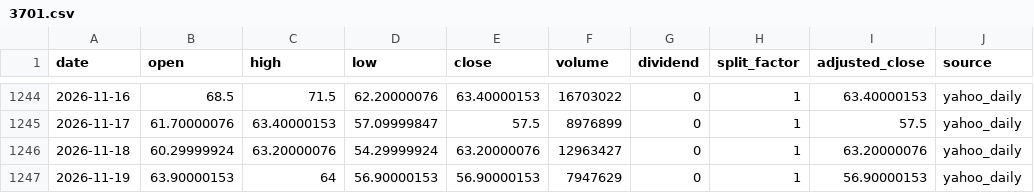
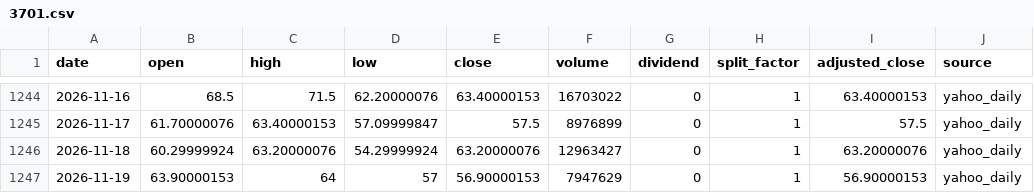
Before and after one commit to onecool-tw/OnecoolOS, a CSV file: data/market/taiwan_stock_intelligence/cta/history/3701.csv, drawn as a sheet; only a part is shown, gaps mark what is left out.

```diff
--- a/data/market/taiwan_stock_intelligence/cta/history/3701.csv
+++ b/data/market/taiwan_stock_intelligence/cta/history/3701.csv
@@ -1246,2 +1246,2 @@ date,open,high,low,close,volume,dividend,split_factor,adjusted_close,source
 2026-11-18,60.29999924,63.20000076,54.29999924,63.20000076,12963427,0,1,63.20000076,yahoo_daily
-2026-11-19,63.90000153,64,56.90000153,56.90000153,7947629,0,1,56.90000153,yahoo_daily
+2026-11-19,63.90000153,64,57,56.90000153,7947629,0,1,56.90000153,yahoo_daily
```
Also changed, not shown: data/market/taiwan_stock_intelligence/cta/history/2059.csv, data/market/taiwan_stock_intelligence/cta/history/2481.csv, 4 other files.
